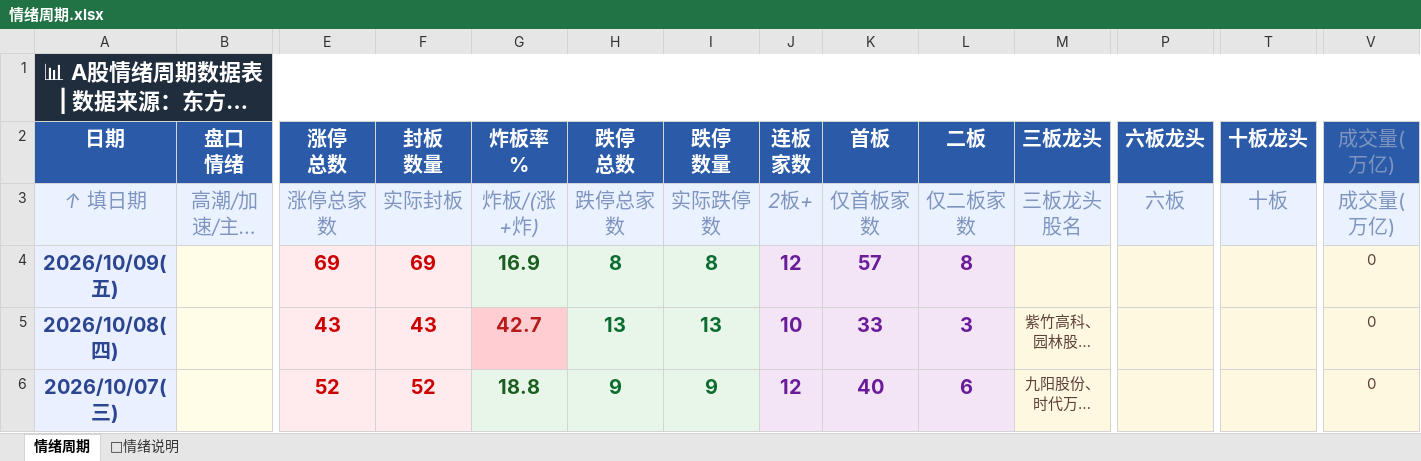
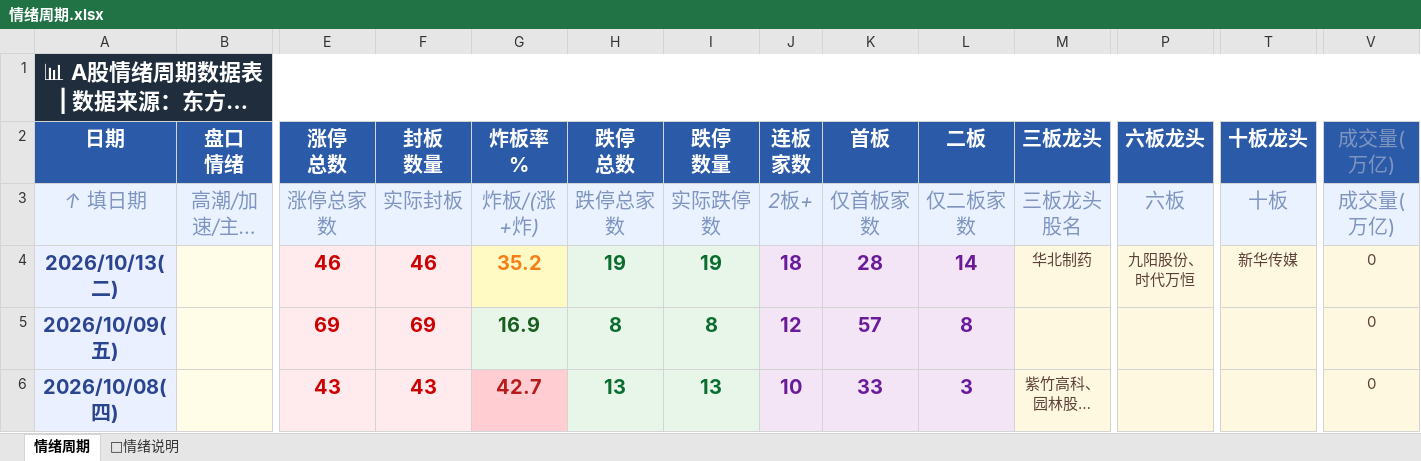
Before and after one commit to Buer97/KHOENIX, an Excel workbook: 情绪周期.xlsx, sheet 情绪周期, drawn as a sheet; only a part is shown, gaps mark what is left out; the shorter side is filled out with more unchanged rows; long unchanged cells end in …; values as stored, in another font and other column widths than the file's, no borders; rows hold the shown columns only; the diff names each change by its address in the sheet, - before the commit and + after, or states it on an @@ line.

```diff
--- a/情绪周期.xlsx (sheet 情绪周期)
+++ b/情绪周期.xlsx (sheet 情绪周期)
+row 4: 2026/10/13(二) |  | 46 | 46 | 35.2 | 19 | 19 | 18 | 28 | 14 | 华北制药 | 九阳股份、时代万恒 | 新华传媒 | 0
```
